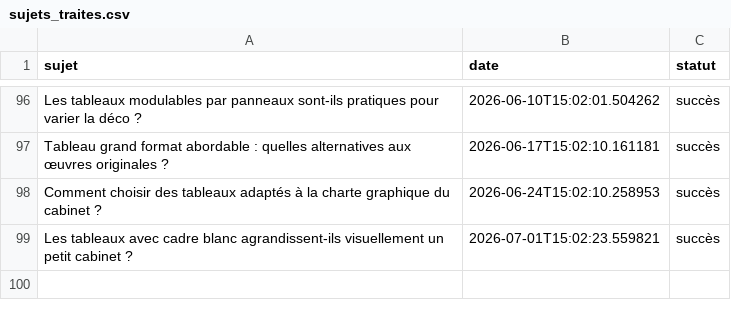
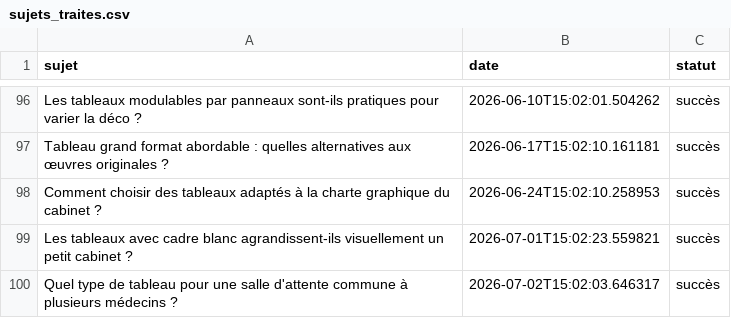
Before and after one commit to Metalosmose21/Cabinet-m-dical-3, a CSV file: sujets_traites.csv, drawn as a sheet; only a part is shown, gaps mark what is left out.

```diff
--- a/sujets_traites.csv
+++ b/sujets_traites.csv
@@ -99 +99,2 @@ Comment choisir des tableaux adaptés à la charte graphique du cabinet ?,2026-0
 Les tableaux avec cadre blanc agrandissent-ils visuellement un petit cabinet ?,2026-07-01T15:02:23.559821,succès
+Quel type de tableau pour une salle d'attente commune à plusieurs médecins ?,2026-07-02T15:02:03.646317,succès
```
Also changed, not shown: sujets.csv.
